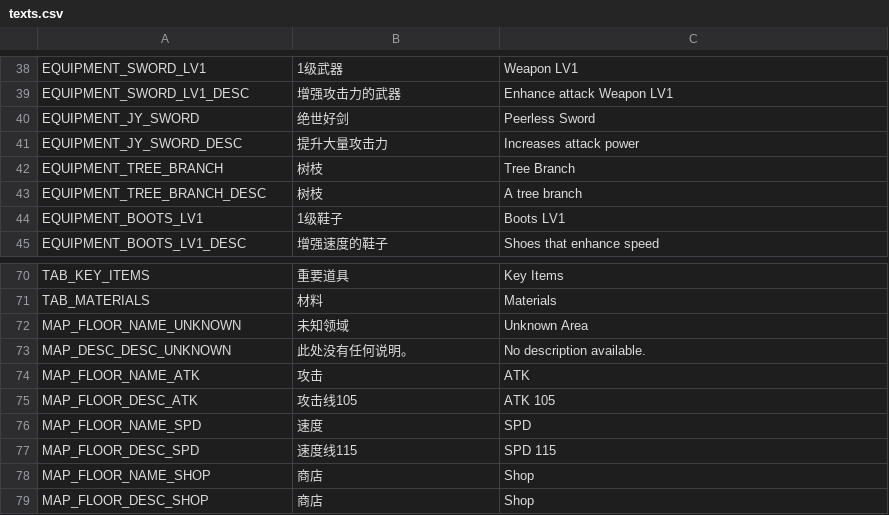
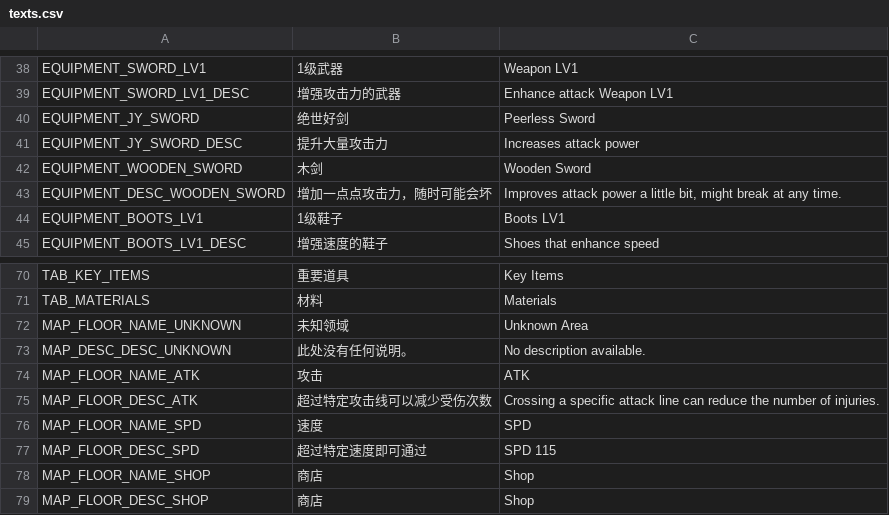
Before and after one commit to yifan-lee/ATB_Tower_Climber, a CSV file: locale/texts.csv, drawn as a sheet; only a part is shown, gaps mark what is left out.

```diff
--- a/locale/texts.csv
+++ b/locale/texts.csv
@@ -41,4 +41,4 @@ EQUIPMENT_JY_SWORD,绝世好剑,Peerless Sword
 EQUIPMENT_JY_SWORD_DESC,提升大量攻击力,Increases attack power
-EQUIPMENT_TREE_BRANCH,树枝,Tree Branch
-EQUIPMENT_TREE_BRANCH_DESC,树枝,A tree branch
+EQUIPMENT_WOODEN_SWORD,木剑,Wooden Sword
+EQUIPMENT_DESC_WOODEN_SWORD, 增加一点点攻击力，随时可能会坏,"Improves attack power a little bit, might break at any time."
 EQUIPMENT_BOOTS_LV1,1级鞋子,Boots LV1
@@ -74,5 +74,5 @@ MAP_DESC_DESC_UNKNOWN,此处没有任何说明。,No description available.
 MAP_FLOOR_NAME_ATK,攻击,ATK
-MAP_FLOOR_DESC_ATK,攻击线105,ATK 105
+MAP_FLOOR_DESC_ATK,超过特定攻击线可以减少受伤次数,"Crossing a specific attack line can reduce the number of injuries."
 MAP_FLOOR_NAME_SPD,速度,SPD
-MAP_FLOOR_DESC_SPD,速度线115,SPD 115
+MAP_FLOOR_DESC_SPD,超过特定速度即可通过,SPD 115
 MAP_FLOOR_NAME_SHOP,商店,Shop
```
Also changed, not shown: 14 other files.
